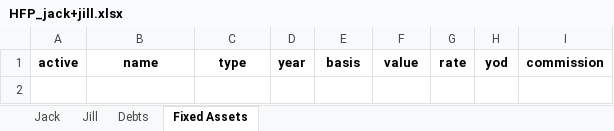
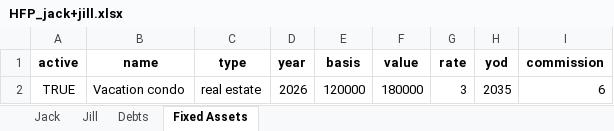
Before and after one commit to lowkeylabs/roost, an Excel workbook: examples/example01/HFP_jack+jill.xlsx, sheet Fixed Assets, drawn as a sheet; values as stored, in another font and other column widths than the file's, no borders; the diff names each change by its address in the sheet, - before the commit and + after, or states it on an @@ line.

```diff
--- a/examples/example01/HFP_jack+jill.xlsx (sheet Fixed Assets)
+++ b/examples/example01/HFP_jack+jill.xlsx (sheet Fixed Assets)
+row 2: TRUE | Vacation condo | real estate | 2026 | 120000 | 180000 | 3 | 2035 | 6
```
Also changed, not shown: sheet Jack, sheet Jill, sheet Debts, examples/example01/HFP_alex+jamie.xlsx, examples/example01/HFP_kim+sam.xlsx, 36 other files.
